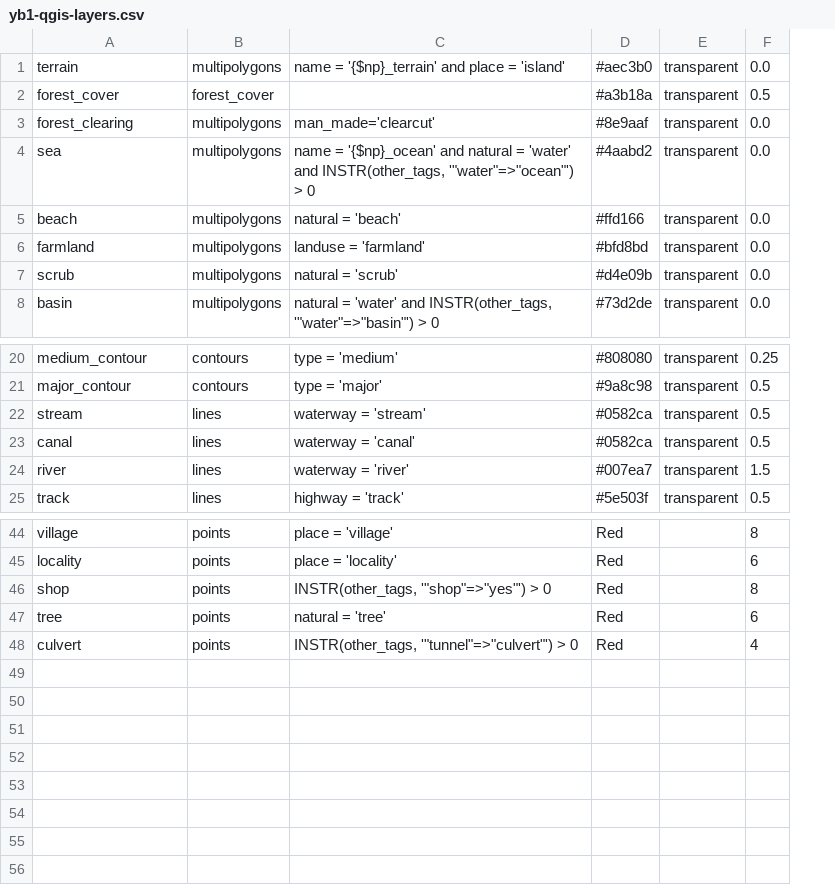
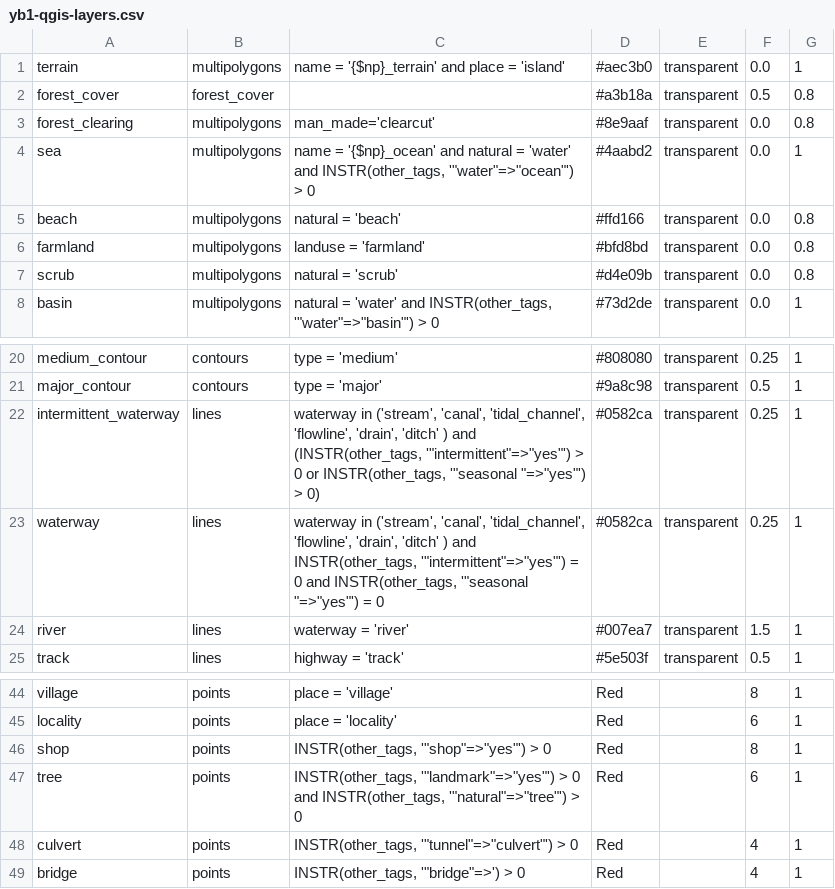
Before and after one commit to supunj/sl-np-mapping, a CSV file: qgis/layer/yb1-qgis-layers.csv, drawn as a sheet; only a part is shown, gaps mark what is left out; the diff names each change by its address in the sheet, - before the commit and + after, or states it on an @@ line.

```diff
--- a/qgis/layer/yb1-qgis-layers.csv
+++ b/qgis/layer/yb1-qgis-layers.csv
+column G, rows 1-8: 1 | 0.8 | 0.8 | 1 | 0.8 | 0.8 | 0.8 | 1; rows 20-25: all 1; rows 44-48: all 1
-A22: stream
+A22: intermittent_waterway
-C22: waterway = 'stream'
+C22: waterway in ('stream', 'canal', 'tidal_channel', 'flowline', 'drain', 'ditch' ) and (INSTR(other_tags, '"intermittent"=>"yes"') > 0 or INSTR(other_tags, '"seasonal "=>"yes"') > 0)
-F22:F23: 0.5
+F22:F23: 0.25
-A23: canal
+A23: waterway
-C23: waterway = 'canal'
+C23: waterway in ('stream', 'canal', 'tidal_channel', 'flowline', 'drain', 'ditch' ) and INSTR(other_tags, '"intermittent"=>"yes"') = 0 and INSTR(other_tags, '"seasonal "=>"yes"') = 0
-C47: natural = 'tree'
+C47: INSTR(other_tags, '"landmark"=>"yes"') > 0 and INSTR(other_tags, '"natural"=>"tree"') > 0
+row 49: bridge | points | INSTR(other_tags, '"bridge"=>') > 0 | Red |  | 4 | 1
```
Also changed, not shown: 19 other files.
